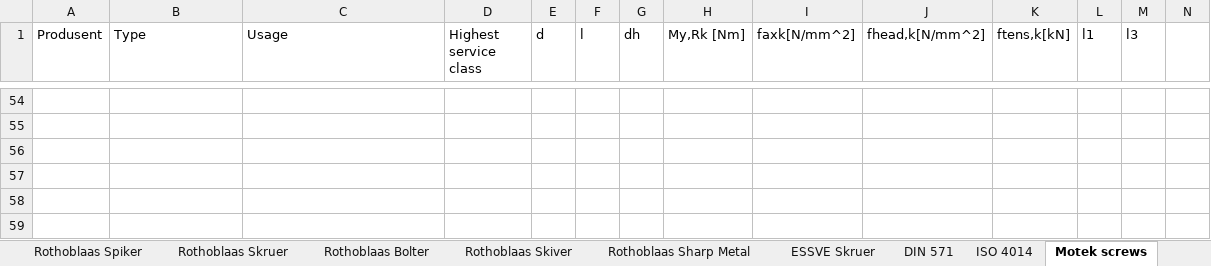
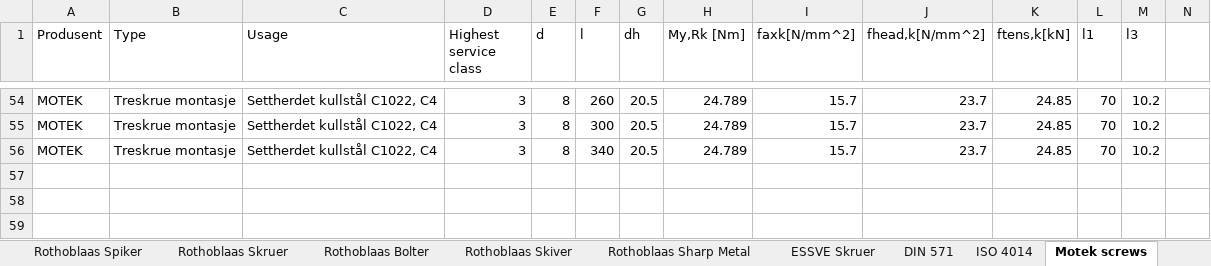
Before and after one commit to Anthrazit68/NODEMaple, an Excel workbook: NODELibrary/Data/TimberFasteners.xlsx, sheet Motek screws, drawn as a sheet; only a part is shown, gaps mark what is left out; values as stored, in another font and other column widths than the file's, no borders; rows hold the shown columns only; the diff covers the shown part only; the diff names each change by its address in the sheet, - before the commit and + after, or states it on an @@ line.

Commit message:
cut angle not read in correctly from xml file, added some Motek screws

```diff
--- a/NODELibrary/Data/TimberFasteners.xlsx (sheet Motek screws)
+++ b/NODELibrary/Data/TimberFasteners.xlsx (sheet Motek screws)
-row 54: (empty)
+row 54: MOTEK | Treskrue montasje | Settherdet kullstål C1022, C4 | 3 | 8 | 260 | 20.5 | 24.789 | 15.7 | 23.7 | 24.85 | 70 | 10.2
-row 55: (empty)
+row 55: MOTEK | Treskrue montasje | Settherdet kullstål C1022, C4 | 3 | 8 | 300 | 20.5 | 24.789 | 15.7 | 23.7 | 24.85 | 70 | 10.2
-row 56: (empty)
+row 56: MOTEK | Treskrue montasje | Settherdet kullstål C1022, C4 | 3 | 8 | 340 | 20.5 | 24.789 | 15.7 | 23.7 | 24.85 | 70 | 10.2
```
Also changed, not shown: 255 edited cells elsewhere in this sheet, sheet TimberFasteners, 2 other files.
